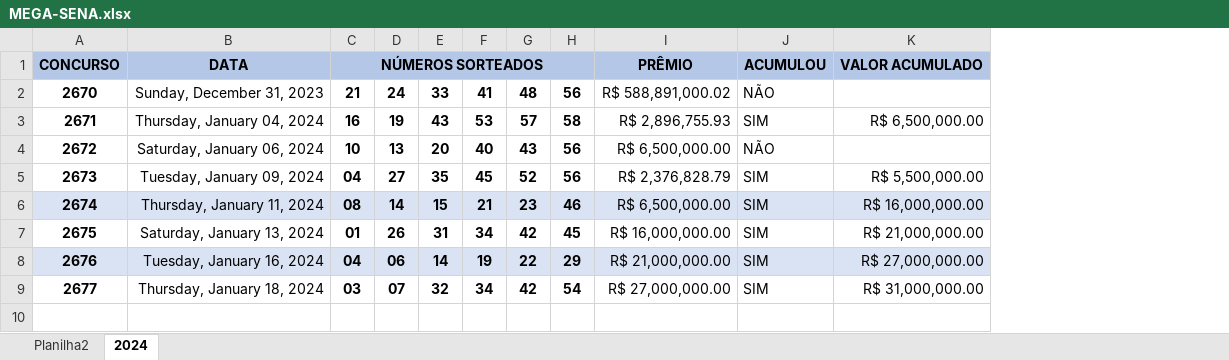
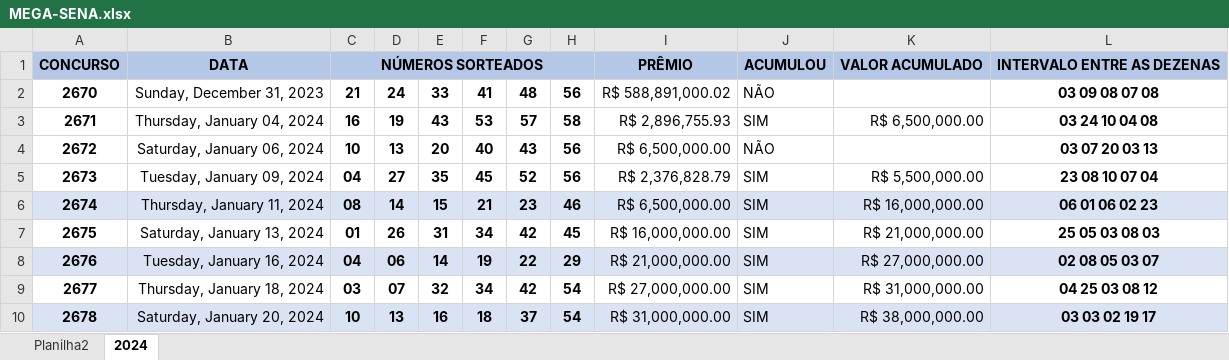
Before and after one commit to Jairoc-Rocha/analise_de_dados, an Excel workbook: MEGA-SENA.xlsx, sheet 2024, drawn as a sheet; values as stored, in another font and other column widths than the file's, no borders; table styles not drawn; the diff names each change by its address in the sheet, - before the commit and + after, or states it on an @@ line.

```diff
--- a/MEGA-SENA.xlsx (sheet 2024)
+++ b/MEGA-SENA.xlsx (sheet 2024)
+column L, rows 1-9: INTERVALO ENTRE AS DEZENAS | 03 09 08 07 08 | 03 24 10 04 08 | 03 07 20 03 13 | 23 08 10 07 04 | 06 01 06 02 23 | 25 05 03 08 03 | 02 08 05 03 07 | 04 25 03 08 12
+row 10: 2678 | Saturday, January 20, 2024 | 10 | 13 | 16 | 18 | 37 | 54 | R$ 31,000,000.00 | SIM | R$ 38,000,000.00 | 03 03 02 19 17
```
Also changed, not shown: 3 other files.
